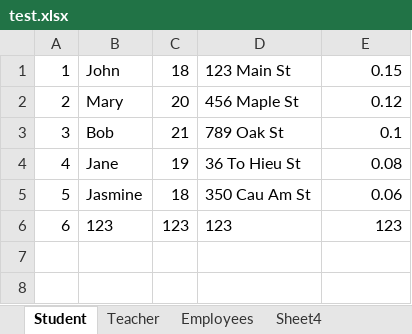
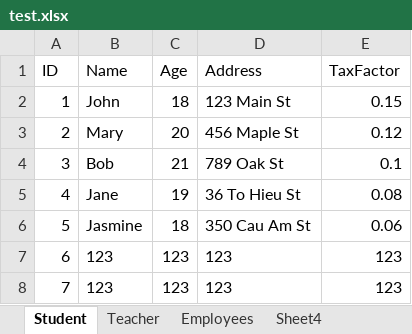
Before and after one commit to HarmonyATLongtt/Training, an Excel workbook: Nguyen_Truong_Giang/Project-WPF/Ex WPF/Ex WPF/Excel/test.xlsx, sheet Student, drawn as a sheet; values as stored, in another font and other column widths than the file's, no borders; the diff names each change by its address in the sheet, - before the commit and + after, or states it on an @@ line.

```diff
--- a/Nguyen_Truong_Giang/Project-WPF/Ex WPF/Ex WPF/Excel/test.xlsx (sheet Student)
+++ b/Nguyen_Truong_Giang/Project-WPF/Ex WPF/Ex WPF/Excel/test.xlsx (sheet Student)
+row 1: ID | Name | Age | Address | TaxFactor
+row 8: 7 | 123 | 123 | 123 | 123
```
Also changed, not shown: sheet Teacher, sheet Sheet4, sheet Employees, 19 other files.
